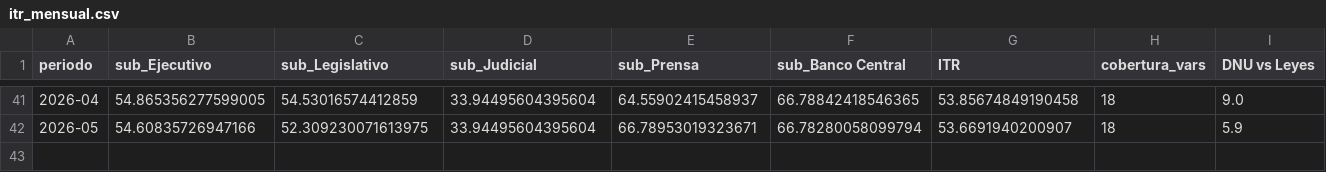
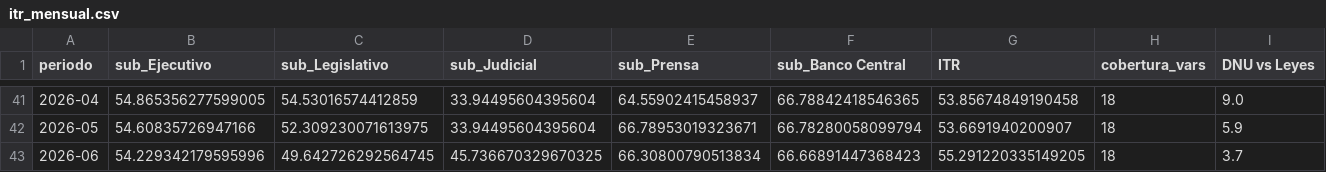
Before and after one commit to Politicas-Publicas-LyP/-ndice-de-Transparencia-Republicana-ITR-, a CSV file: output/itr_mensual.csv, drawn as a sheet; only a part is shown, gaps mark what is left out; rows hold the shown columns only; the diff names each change by its address in the sheet, - before the commit and + after, or states it on an @@ line.

Commit message:
Padron vivo + Designación Presi BCRA

```diff
--- a/output/itr_mensual.csv
+++ b/output/itr_mensual.csv
+row 43: 2026-06 | 54.229342179595996 | 49.642726292564745 | 45.736670329670325 | 66.30800790513834 | 66.66891447368423 | 55.291220335149205 | 18 | 3.7
```
Also changed, not shown: 16 other files.
